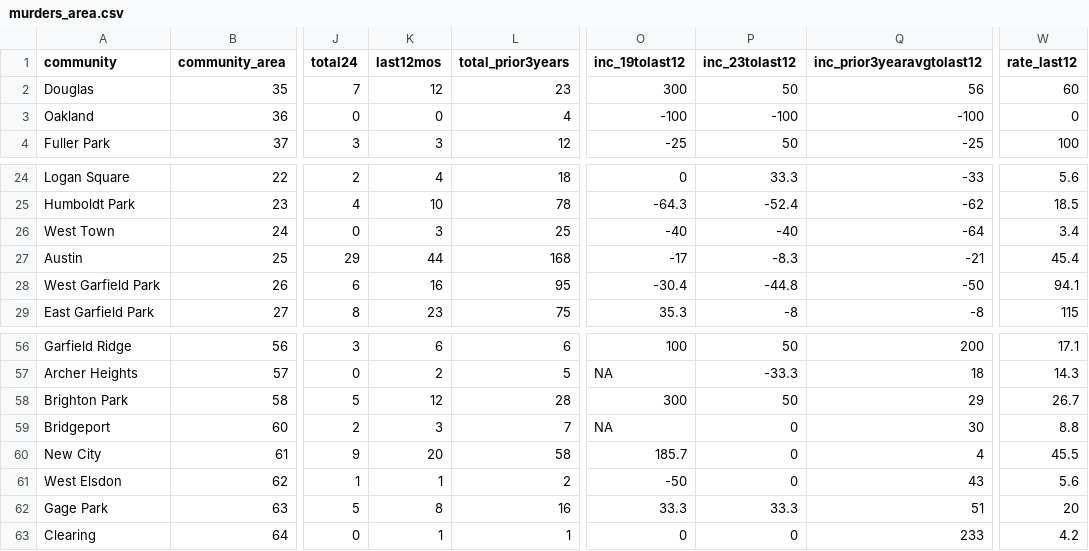
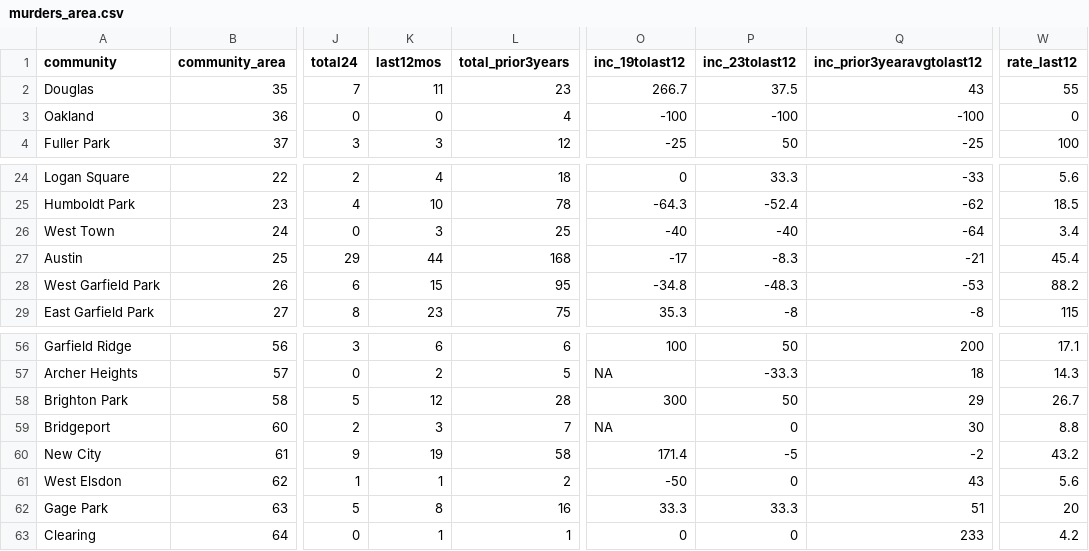
Before and after one commit to abcotvdata/safetytracker_chicago, a CSV file: data/output/areas/murders_area.csv, drawn as a sheet; only a part is shown, gaps mark what is left out; the diff names each change by its address in the sheet, - before the commit and + after, or states it on an @@ line.

```diff
--- a/data/output/areas/murders_area.csv
+++ b/data/output/areas/murders_area.csv
-K2 (last12mos): 12
+K2 (last12mos): 11
-O2 (inc_19tolast12): 300
+O2 (inc_19tolast12): 266.7
-P2 (inc_23tolast12): 50
+P2 (inc_23tolast12): 37.5
-Q2 (inc_prior3yearavgtolast12): 56
+Q2 (inc_prior3yearavgtolast12): 43
-W2 (rate_last12): 60
+W2 (rate_last12): 55
-K28 (last12mos): 16
+K28 (last12mos): 15
-O28 (inc_19tolast12): -30.4
+O28 (inc_19tolast12): -34.8
-P28 (inc_23tolast12): -44.8
+P28 (inc_23tolast12): -48.3
-Q28 (inc_prior3yearavgtolast12): -50
+Q28 (inc_prior3yearavgtolast12): -53
-W28 (rate_last12): 94.1
+W28 (rate_last12): 88.2
-K60 (last12mos): 20
+K60 (last12mos): 19
-O60 (inc_19tolast12): 185.7
+O60 (inc_19tolast12): 171.4
-P60 (inc_23tolast12): 0
+P60 (inc_23tolast12): -5
-Q60 (inc_prior3yearavgtolast12): 4
+Q60 (inc_prior3yearavgtolast12): -2
-W60 (rate_last12): 45.5
+W60 (rate_last12): 43.2
```
Also changed, not shown: data/output/areas/area_category.csv, data/output/areas/burglaries_area.csv, 48 other files.
